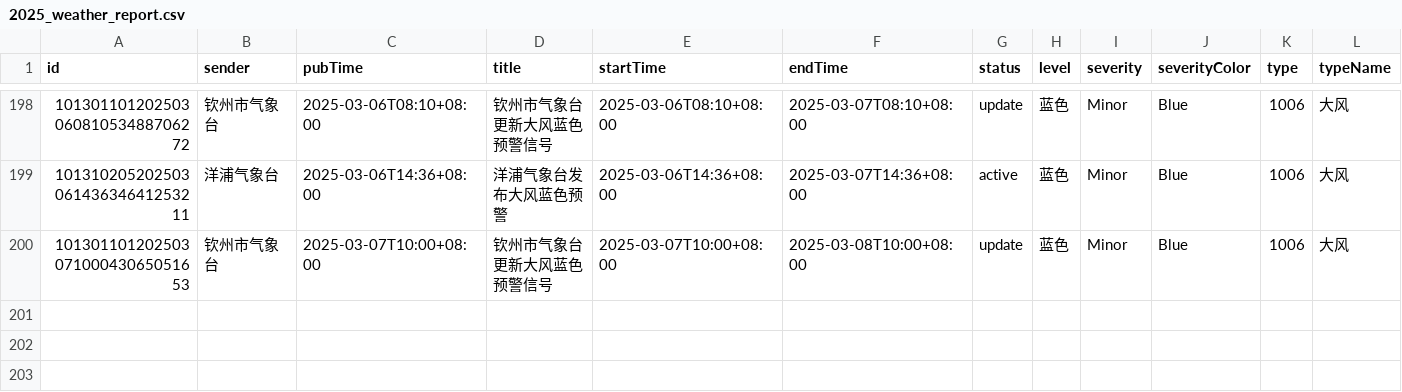
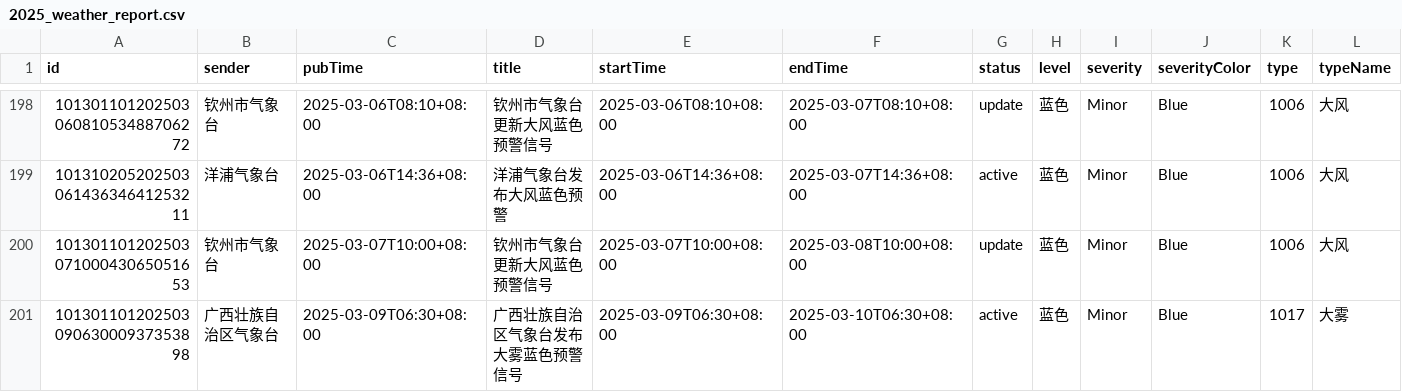
Before and after one commit to jinde98/weatherwarn, a CSV file: 2025_weather_report.csv, drawn as a sheet; only a part is shown, gaps mark what is left out; rows hold the shown columns only; the diff names each change by its address in the sheet, - before the commit and + after, or states it on an @@ line.

Commit message:
Update data

```diff
--- a/2025_weather_report.csv
+++ b/2025_weather_report.csv
+row 201: 10130110120250309063000937353898 | 广西壮族自治区气象台 | 2025-03-09T06:30+08:00 | 广西壮族自治区气象台发布大雾蓝色预警信号 | 2025-03-09T06:30+08:00 | 2025-03-10T06:30+08:00 | active | 蓝色 | Minor | Blue | 1017 | 大雾
```
